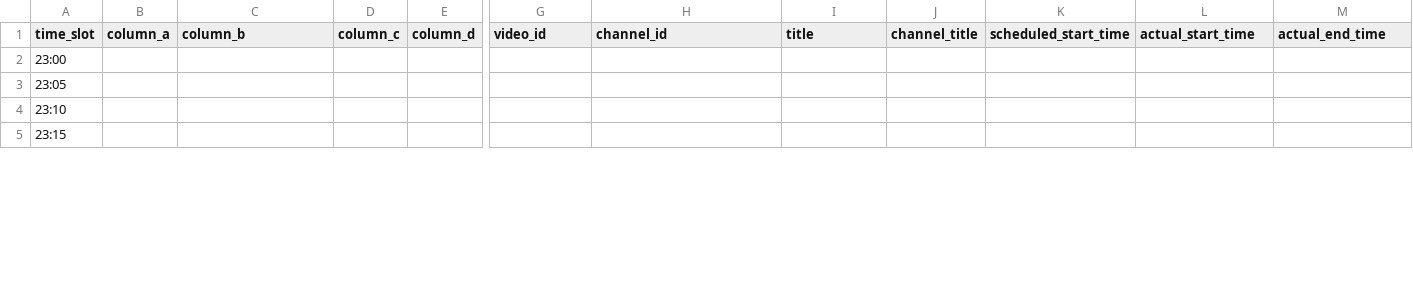
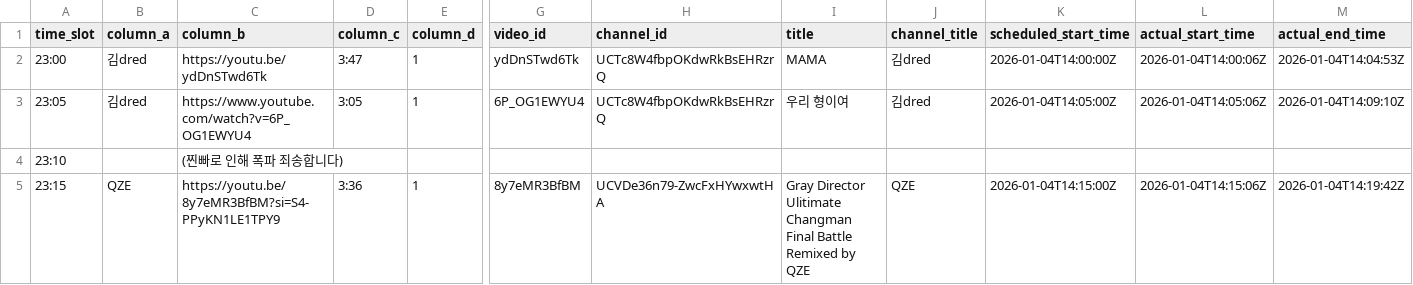
Before and after one commit to ChangpopWiki/premiere-relay-archive-data, a TSV file: 2026/01/2026-01-04.tsv, drawn as a sheet; only a part is shown, gaps mark what is left out; the diff covers the shown part only; the diff names each change by its address in the sheet, - before the commit and + after, or states it on an @@ line.

```diff
--- a/2026/01/2026-01-04.tsv
+++ b/2026/01/2026-01-04.tsv
-B2:B3 (column_a): (empty)
+B2:B3 (column_a): 김dred
-C2 (column_b): (empty)
+C2 (column_b): https://youtu.be/ydDnSTwd6Tk
-D2 (column_c): (empty)
+D2 (column_c): 3:47
-E2:E3 (column_d): (empty)
+E2:E3 (column_d): 1
-G2 (video_id): (empty)
+G2 (video_id): ydDnSTwd6Tk
-H2:H3 (channel_id): (empty)
+H2:H3 (channel_id): UCTc8W4fbpOKdwRkBsEHRzrQ
-I2 (title): (empty)
+I2 (title): MAMA
-J2:J3 (channel_title): (empty)
+J2:J3 (channel_title): 김dred
-K2 (scheduled_start_time): (empty)
+K2 (scheduled_start_time): 2026-01-04T14:00:00Z
-L2 (actual_start_time): (empty)
+L2 (actual_start_time): 2026-01-04T14:00:06Z
-M2 (actual_end_time): (empty)
+M2 (actual_end_time): 2026-01-04T14:04:53Z
-C3 (column_b): (empty)
+C3 (column_b): https://www.youtube.com/watch?v=6P_OG1EWYU4
-D3 (column_c): (empty)
+D3 (column_c): 3:05
-G3 (video_id): (empty)
+G3 (video_id): 6P_OG1EWYU4
-I3 (title): (empty)
+I3 (title): 우리 형이여
-K3 (scheduled_start_time): (empty)
+K3 (scheduled_start_time): 2026-01-04T14:05:00Z
-L3 (actual_start_time): (empty)
+L3 (actual_start_time): 2026-01-04T14:05:06Z
-M3 (actual_end_time): (empty)
+M3 (actual_end_time): 2026-01-04T14:09:10Z
-C4 (column_b): (empty)
+C4 (column_b): (찐빠로 인해 폭파 죄송합니다)
-B5 (column_a): (empty)
+B5 (column_a): QZE
-C5 (column_b): (empty)
+C5 (column_b): https://youtu.be/8y7eMR3BfBM?si=S4-PPyKN1LE1TPY9
-D5 (column_c): (empty)
+D5 (column_c): 3:36
-E5 (column_d): (empty)
+E5 (column_d): 1
-G5 (video_id): (empty)
+G5 (video_id): 8y7eMR3BfBM
-H5 (channel_id): (empty)
+H5 (channel_id): UCVDe36n79-ZwcFxHYwxwtHA
-I5 (title): (empty)
+I5 (title): Gray Director Ulitimate Changman Final Battle Remixed by QZE
-J5 (channel_title): (empty)
+J5 (channel_title): QZE
-K5 (scheduled_start_time): (empty)
+K5 (scheduled_start_time): 2026-01-04T14:15:00Z
-L5 (actual_start_time): (empty)
+L5 (actual_start_time): 2026-01-04T14:15:06Z
-M5 (actual_end_time): (empty)
+M5 (actual_end_time): 2026-01-04T14:19:42Z
```
Also changed, not shown: 33 edited cells elsewhere in this file.
